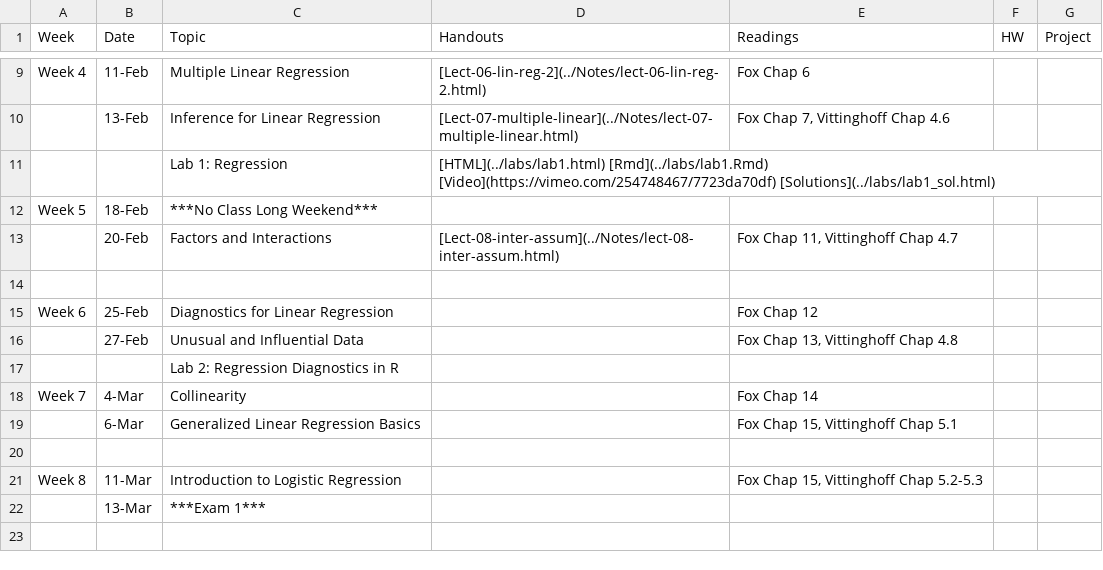
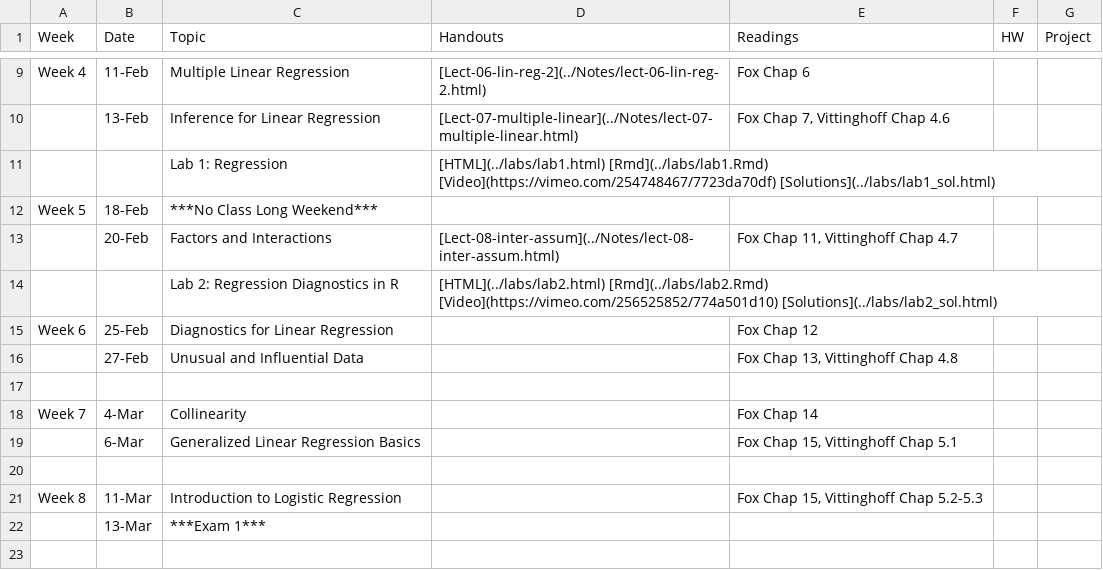
Before and after one commit to php-1511-2511/php-1511-2511.github.io, a CSV file: _csv/schedule.csv, drawn as a sheet; only a part is shown, gaps mark what is left out.

```diff
--- a/_csv/schedule.csv
+++ b/_csv/schedule.csv
@@ -13,6 +13,6 @@ Week 5,18-Feb,***No Class Long Weekend***,,,,
 ,20-Feb,Factors and Interactions,[Lect-08-inter-assum](../Notes/lect-08-inter-assum.html),"Fox Chap 11, Vittinghoff Chap 4.7",,
-,,,,,,
+,,Lab 2: Regression Diagnostics in R,[HTML](../labs/lab2.html) [Rmd](../labs/lab2.Rmd) [Video](https://vimeo.com/256525852/774a501d10)  [Solutions](../labs/lab2_sol.html),,,
 Week 6,25-Feb,Diagnostics for Linear Regression,,Fox Chap 12,,
 ,27-Feb,Unusual and Influential Data,,"Fox Chap 13, Vittinghoff Chap 4.8",,
-,,Lab 2: Regression Diagnostics in R,,,,
+,,,,,,
 Week 7,4-Mar,Collinearity,,Fox Chap 14,,
```
Also changed, not shown: 3 other files.
